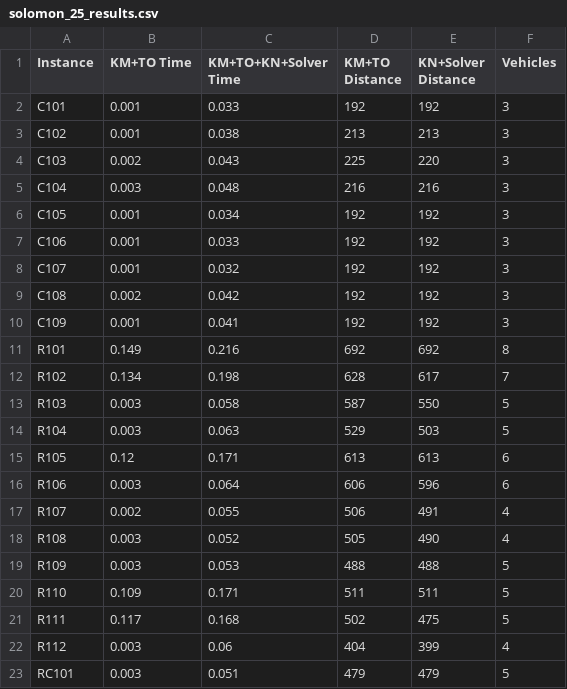
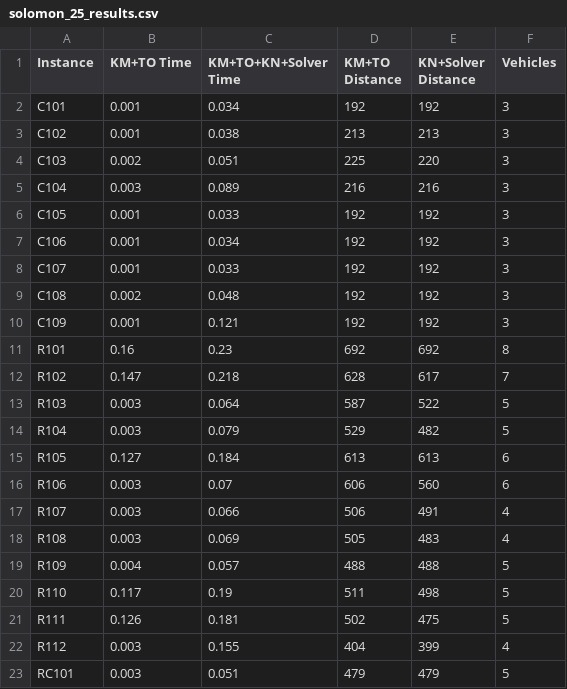
Before and after one commit to PedroHenriqueFerreira/CVRPTW, a CSV file: solomon_25_results.csv, drawn as a sheet; only a part is shown; the diff covers the shown part only.

```diff
--- a/solomon_25_results.csv
+++ b/solomon_25_results.csv
@@ -1,23 +1,23 @@
 Instance,KM+TO Time,KM+TO+KN+Solver Time,KM+TO Distance,KN+Solver Distance,Vehicles
-C101,0.001,0.033,192,192,3
+C101,0.001,0.034,192,192,3
 C102,0.001,0.038,213,213,3
-C103,0.002,0.043,225,220,3
-C104,0.003,0.048,216,216,3
-C105,0.001,0.034,192,192,3
-C106,0.001,0.033,192,192,3
-C107,0.001,0.032,192,192,3
-C108,0.002,0.042,192,192,3
-C109,0.001,0.041,192,192,3
-R101,0.149,0.216,692,692,8
-R102,0.134,0.198,628,617,7
-R103,0.003,0.058,587,550,5
-R104,0.003,0.063,529,503,5
-R105,0.12,0.171,613,613,6
-R106,0.003,0.064,606,596,6
-R107,0.002,0.055,506,491,4
-R108,0.003,0.052,505,490,4
-R109,0.003,0.053,488,488,5
-R110,0.109,0.171,511,511,5
-R111,0.117,0.168,502,475,5
-R112,0.003,0.06,404,399,4
+C103,0.002,0.051,225,220,3
+C104,0.003,0.089,216,216,3
+C105,0.001,0.033,192,192,3
+C106,0.001,0.034,192,192,3
+C107,0.001,0.033,192,192,3
+C108,0.002,0.048,192,192,3
+C109,0.001,0.121,192,192,3
+R101,0.16,0.23,692,692,8
+R102,0.147,0.218,628,617,7
+R103,0.003,0.064,587,522,5
+R104,0.003,0.079,529,482,5
+R105,0.127,0.184,613,613,6
+R106,0.003,0.07,606,560,6
+R107,0.003,0.066,506,491,4
+R108,0.003,0.069,505,483,4
+R109,0.004,0.057,488,488,5
+R110,0.117,0.19,511,498,5
+R111,0.126,0.181,502,475,5
+R112,0.003,0.155,404,399,4
 RC101,0.003,0.051,479,479,5
```
Also changed, not shown: 55 edited cells elsewhere in this file, 2 other files.
